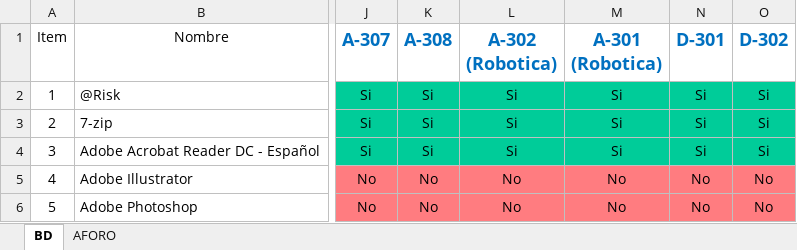
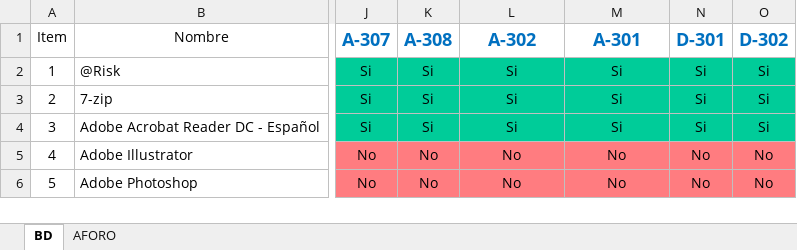
Before and after one commit to arojass-creator/LicenciasESAN, an Excel workbook: ESAN_PROGRAMAS.xlsx, sheet BD, drawn as a sheet; only a part is shown, gaps mark what is left out; values as stored, in another font and other column widths than the file's, no borders; the diff names each change by its address in the sheet, - before the commit and + after, or states it on an @@ line.

```diff
--- a/ESAN_PROGRAMAS.xlsx (sheet BD)
+++ b/ESAN_PROGRAMAS.xlsx (sheet BD)
-L1: A-302 (Robotica)
+L1: A-302
-M1: A-301 (Robotica)
+M1: A-301
```
Also changed, not shown: sheet AFORO.
